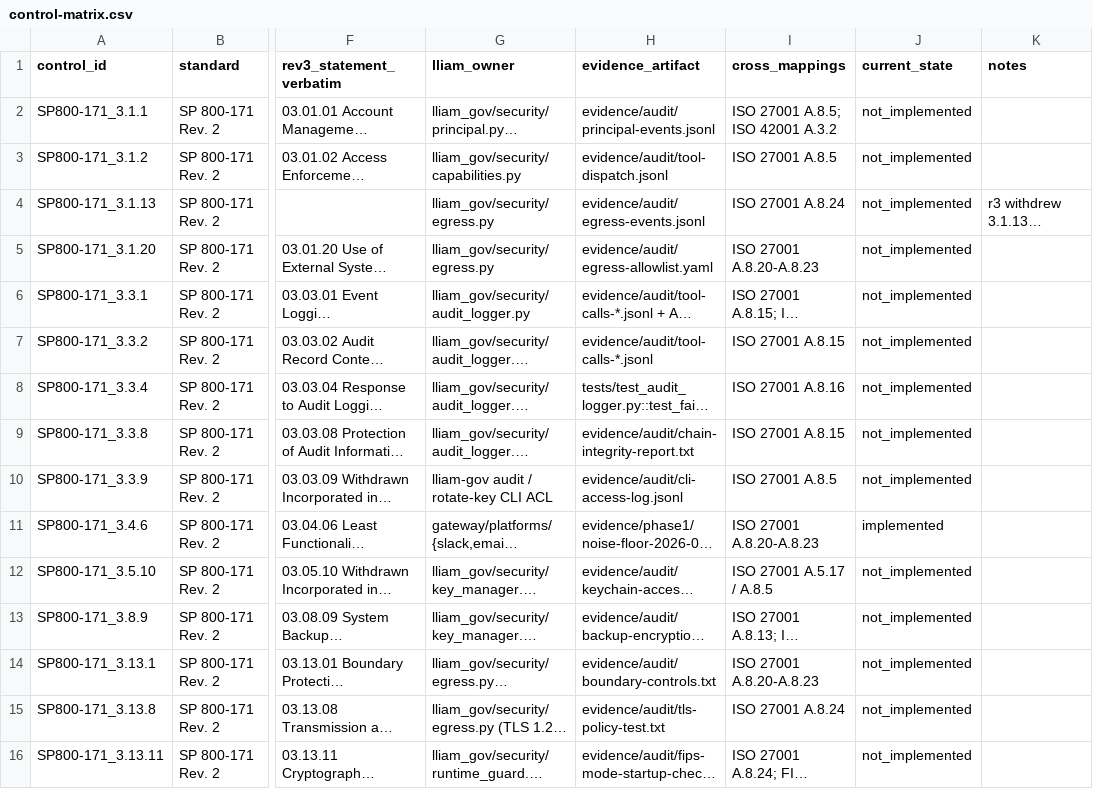
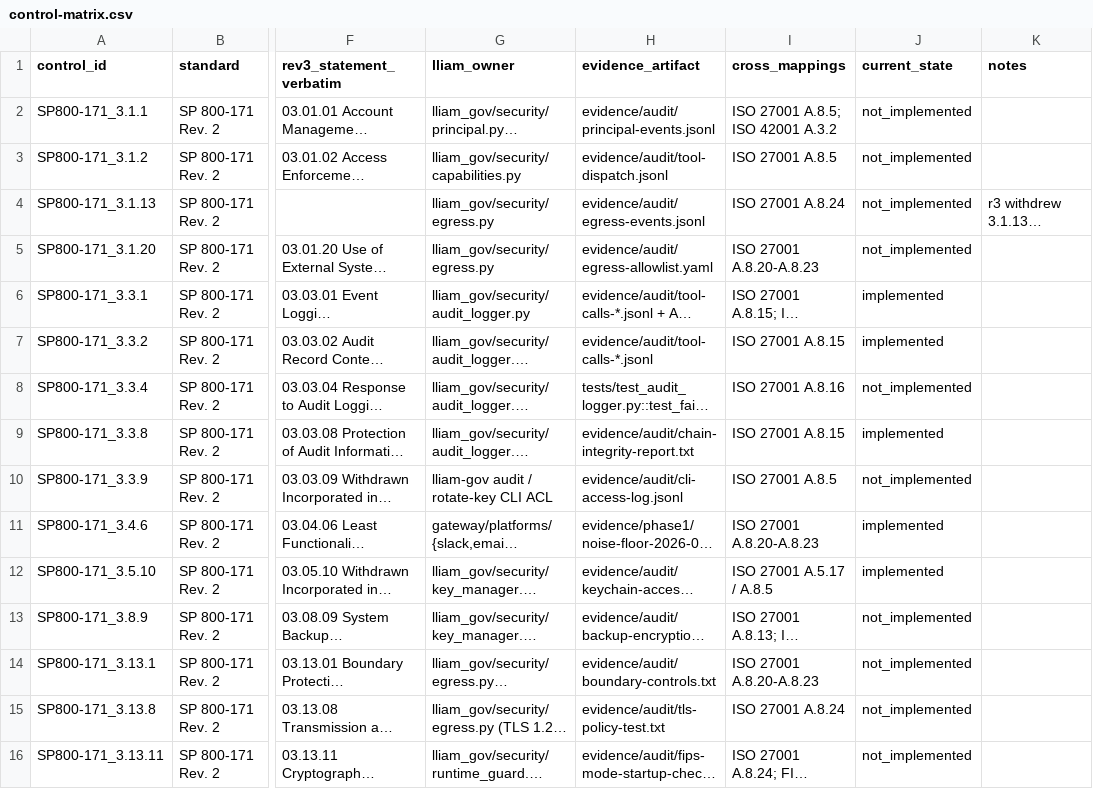
Before and after one commit to jdavis-cyber/lliam-gov, a CSV file: evidence/control-matrix.csv, drawn as a sheet; only a part is shown, gaps mark what is left out; long unchanged cells end in …; the diff covers the shown part only; the diff names each change by its address in the sheet, - before the commit and + after, or states it on an @@ line.

Commit message:
feat(phase3): propose control-matrix current_state flips (AI-217, WBS LG-3.9)
Rows flipped not_implemented -> implemented based on smoke-20260610T004426Z evidence:

Audit chain evidence (audit_chain_verifies, audit_activity, aep_export, aep_reimport_verifies gates):
  SP800-171_3.3.1  — Create/retain audit records (121 records, AEP export+re-import verified)
  SP800-171_3.3.2  — Uniquely traceable (principal field in every record, chain OK)
  SP800-171_3.3.8  — Protect audit info (0600 + hash-chained JSONL, chain verifies)
  ISO42001_A.6.2.8 — AI system recording of event logs (audit_logger.py live 24.56h)
  ISO27001_A.8.15  — Logging (tool-calls-*.jsonl verified, AEP round-trip OK)

Encryption at rest (state_encrypted_at_rest gate):
  SP800-171_3.13.16 — Protect CUI at rest (auth.json ENCRYPTED, EncryptedFile wire format)
  ISO42001_A.4.3    — Data resources (key_manager.py encrypts managed state)
  ISO27001_A.8.24   — Use of cryptography (AES-256-GCM at rest proven)

Key rotation (live_key_rotation gate):
  SP800-171_3.5.10 — No plaintext credentials (rotate-key re-encrypted 1 file, chain verified)

Candidate rows NOT flipped (evidence insufficient without additional artifacts):
  SP800-171_3.3.4  — needs test_fail_closed to run
  SP800-171_3.3.9  — audit CLI ACL not exercised in smoke run
  SP800-171_3.8.9  — backup encryption not covered by this run
  SP800-171_3.13.11 — FIPS gate is Phase 4 (runtime_guard.py)
  ISO42001_A.6.2.6 — needs operation-monitoring-*.md artifacts
  ISO27001_A.8.11  — params_hash masking pattern not verified in this run

```diff
--- a/evidence/control-matrix.csv
+++ b/evidence/control-matrix.csv
-J6:J7 (current_state): not_implemented
+J6:J7 (current_state): implemented
-J9 (current_state): not_implemented
+J9 (current_state): implemented
-J12 (current_state): not_implemented
+J12 (current_state): implemented
```
Also changed, not shown: 5 edited cells elsewhere in this file.
